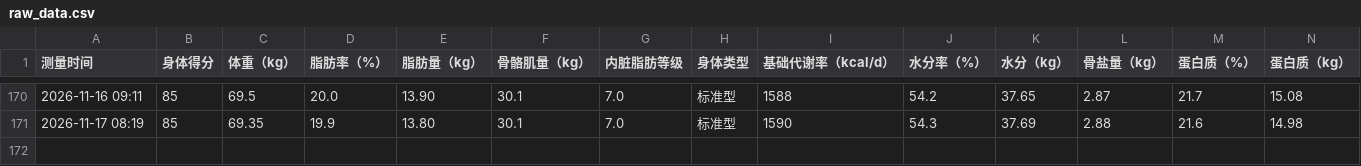
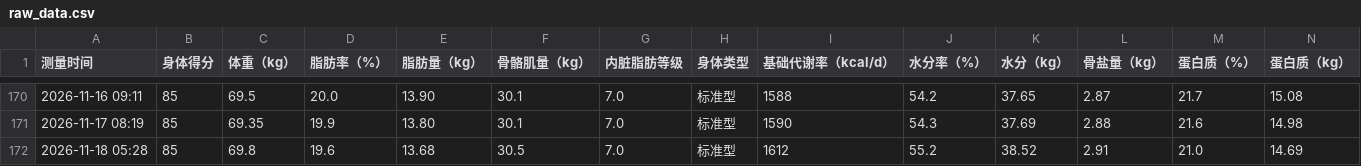
Before and after one commit to Pyram1dCat/Pyram1dCat.github.io, a CSV file: independent/weight2026/raw_data.csv, drawn as a sheet; only a part is shown, gaps mark what is left out; rows hold the shown columns only; the diff names each change by its address in the sheet, - before the commit and + after, or states it on an @@ line.

Commit message:
weight2026 DXA update

```diff
--- a/independent/weight2026/raw_data.csv
+++ b/independent/weight2026/raw_data.csv
+row 172: 2026-11-18 05:28 | 85 | 69.8 | 19.6 | 13.68 | 30.5 | 7.0 | 标准型 | 1612 | 55.2 | 38.52 | 2.91 | 21.0 | 14.69
```
Also changed, not shown: 5 other files.
